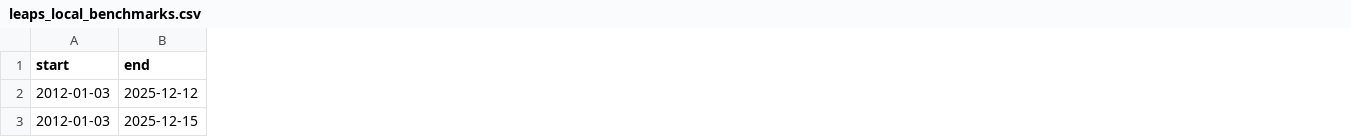
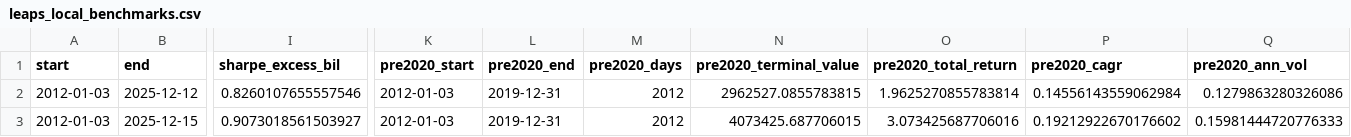
Before and after one commit to djbm10/LETF-Monte-Carlo, a CSV file: results/free_stage1/local_leaps/leaps_local_benchmarks.csv, drawn as a sheet; only a part is shown, gaps mark what is left out; the diff covers the shown part only; the diff names each change by its address in the sheet, - before the commit and + after, or states it on an @@ line.

```diff
--- a/results/free_stage1/local_leaps/leaps_local_benchmarks.csv
+++ b/results/free_stage1/local_leaps/leaps_local_benchmarks.csv
+column I (sharpe_excess_bil), rows 2-3: 0.8260107655557546 | 0.9073018561503927
+column K (pre2020_start), rows 2-3: 2012-01-03 | 2012-01-03
+column L (pre2020_end), rows 2-3: 2019-12-31 | 2019-12-31
+column M (pre2020_days), rows 2-3: 2012 | 2012
+column N (pre2020_terminal_value), rows 2-3: 2962527.0855783815 | 4073425.687706015
+column O (pre2020_total_return), rows 2-3: 1.9625270855783814 | 3.073425687706016
+column P (pre2020_cagr), rows 2-3: 0.14556143559062984 | 0.19212922670176602
+column Q (pre2020_ann_vol), rows 2-3: 0.1279863280326086 | 0.15981444720776333
```
Also changed, not shown: 13 added columns elsewhere in this file, 3 other files.
